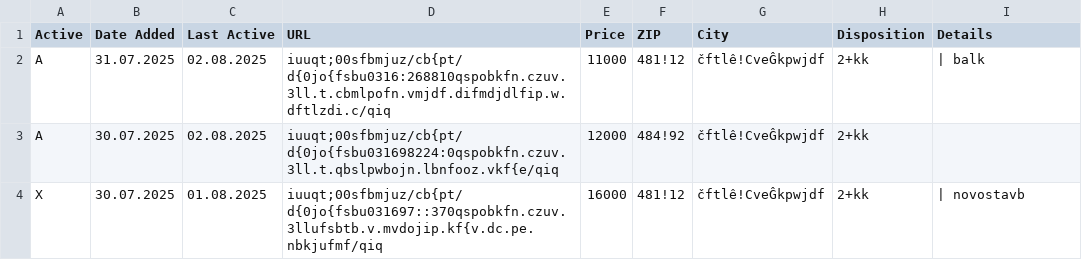
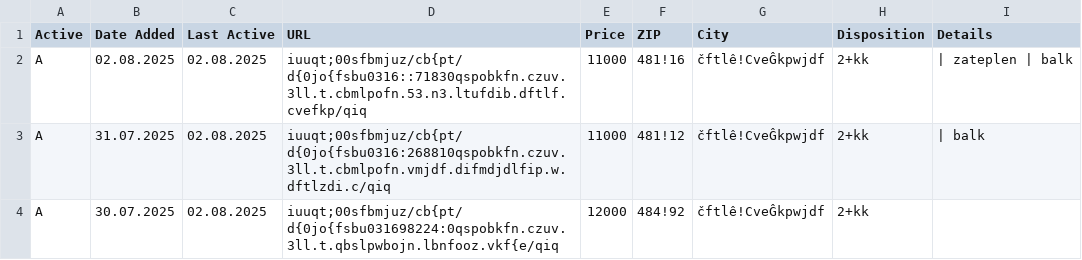
Before and after one commit to zahapat/real-watchdog, a CSV file: database/pronajem_2+kk.csv, drawn as a sheet; only a part is shown; the shorter side is filled out with more unchanged rows.

Commit message:
[refactor]: Update database via automated action

```diff
--- a/database/pronajem_2+kk.csv
+++ b/database/pronajem_2+kk.csv
@@ -1,2 +1,3 @@
 Active,Date Added,Last Active,URL,Price,ZIP,City,Disposition,Details
+A,02.08.2025,02.08.2025,iuuqt;00sfbmjuz/cb{pt/d{0jo{fsbu0316::71830qspobkfn.czuv.3ll.t.cbmlpofn.53.n3.ltufdib.dftlf.cvefkp/qiq,11000,481!16,čftlê!CveĜkpwjdf,2+kk,|  zateplen  |  balk
 A,31.07.2025,02.08.2025,iuuqt;00sfbmjuz/cb{pt/d{0jo{fsbu0316:268810qspobkfn.czuv.3ll.t.cbmlpofn.vmjdf.difmdjdlfip.w.dftlzdi.c/qiq,11000,481!12,čftlê!CveĜkpwjdf,2+kk,|  balk
```
Also changed, not shown: database/pronajem_3+1.csv, database/pronajem_3+kk.csv.
